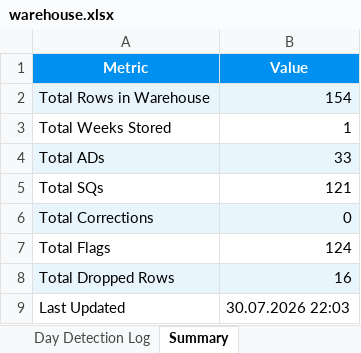
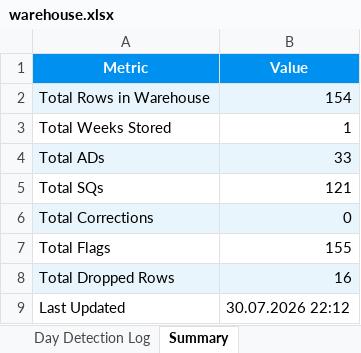
Before and after one commit to andrinawatsemba/demooo, an Excel workbook: warehouse/warehouse.xlsx, sheet Summary, drawn as a sheet; values as stored, in another font and other column widths than the file's, no borders; the diff names each change by its address in the sheet, - before the commit and + after, or states it on an @@ line.

```diff
--- a/warehouse/warehouse.xlsx (sheet Summary)
+++ b/warehouse/warehouse.xlsx (sheet Summary)
-B7 (Value): 124
+B7 (Value): 155
-B9 (Value): 30.07.2026 22:03
+B9 (Value): 30.07.2026 22:12
```
Also changed, not shown: sheet Clean Data, sheet Flags Log.
